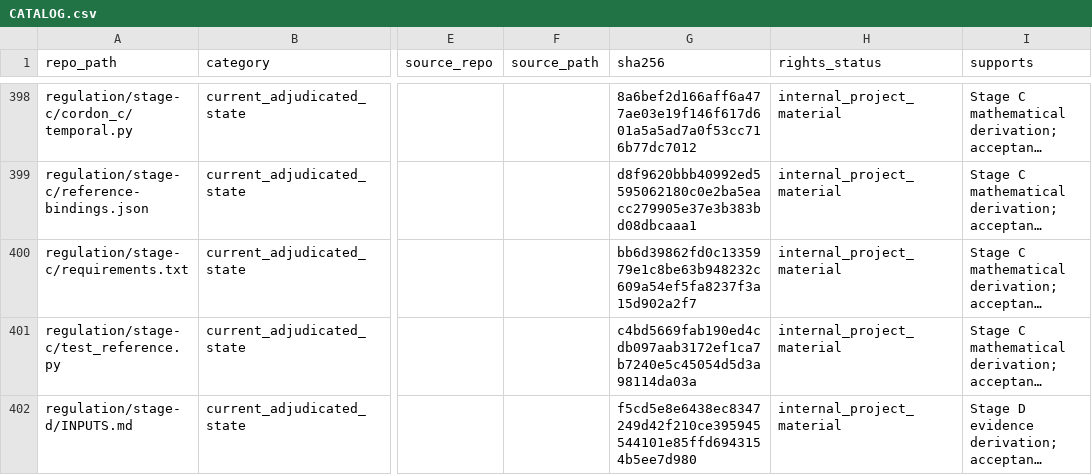
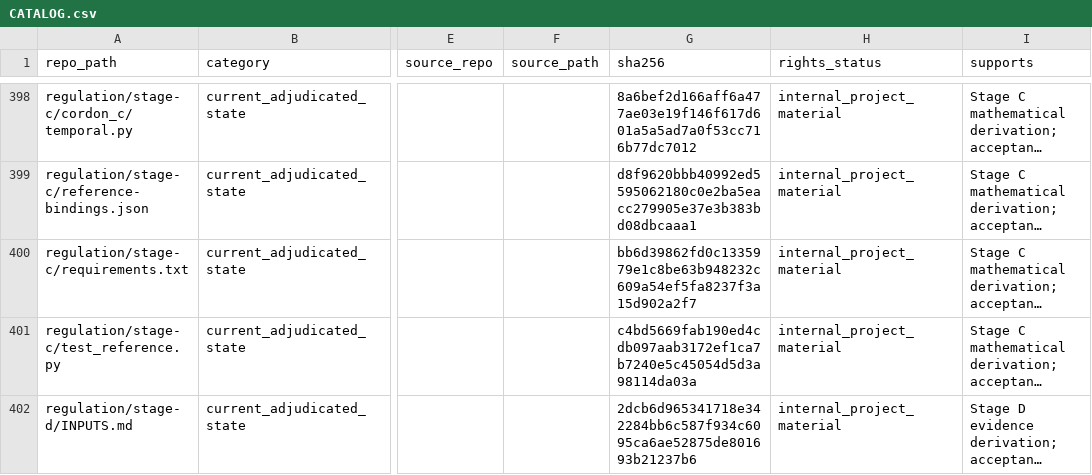
Before and after one commit to owassmer/CORDON, a CSV file: corpus/CATALOG.csv, drawn as a sheet; only a part is shown, gaps mark what is left out; long unchanged cells end in …; the diff covers the shown part only; the diff names each change by its address in the sheet, - before the commit and + after, or states it on an @@ line.

```diff
--- a/corpus/CATALOG.csv
+++ b/corpus/CATALOG.csv
-G402 (sha256): f5cd5e8e6438ec8347249d42f210ce395945544101e85ffd6943154b5ee7d980
+G402 (sha256): 2dcb6d965341718e342284bb6c587f934c6095ca6ae52875de801693b21237b6
```
Also changed, not shown: 4 edited cells elsewhere in this file, 5 other files.
